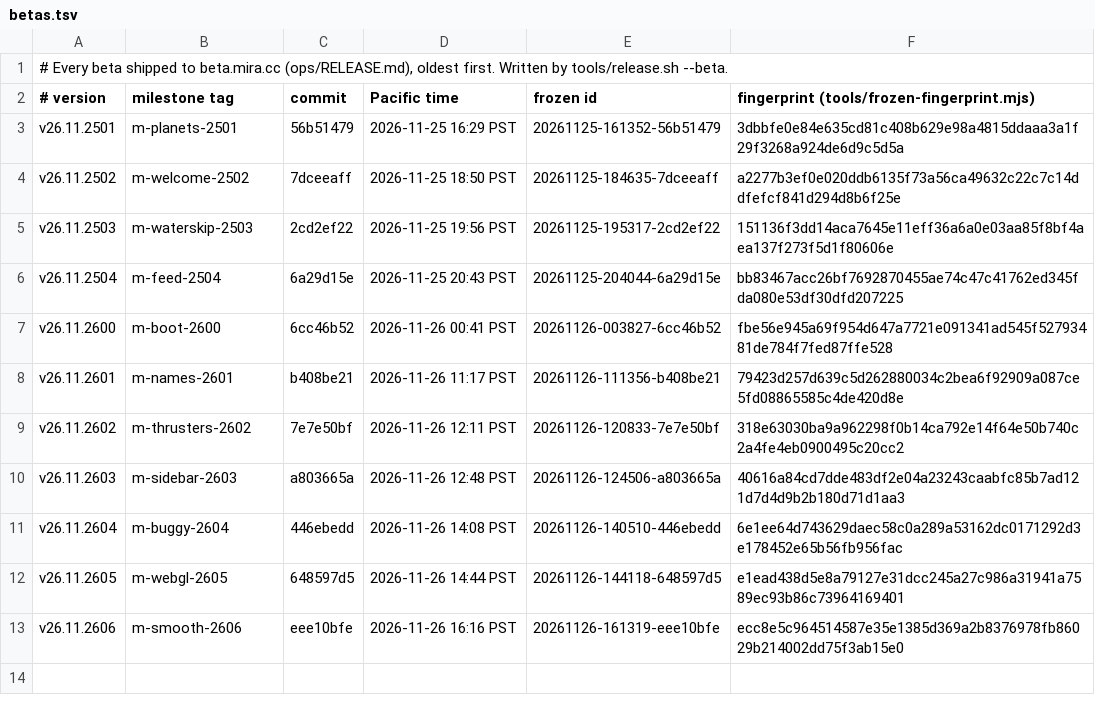
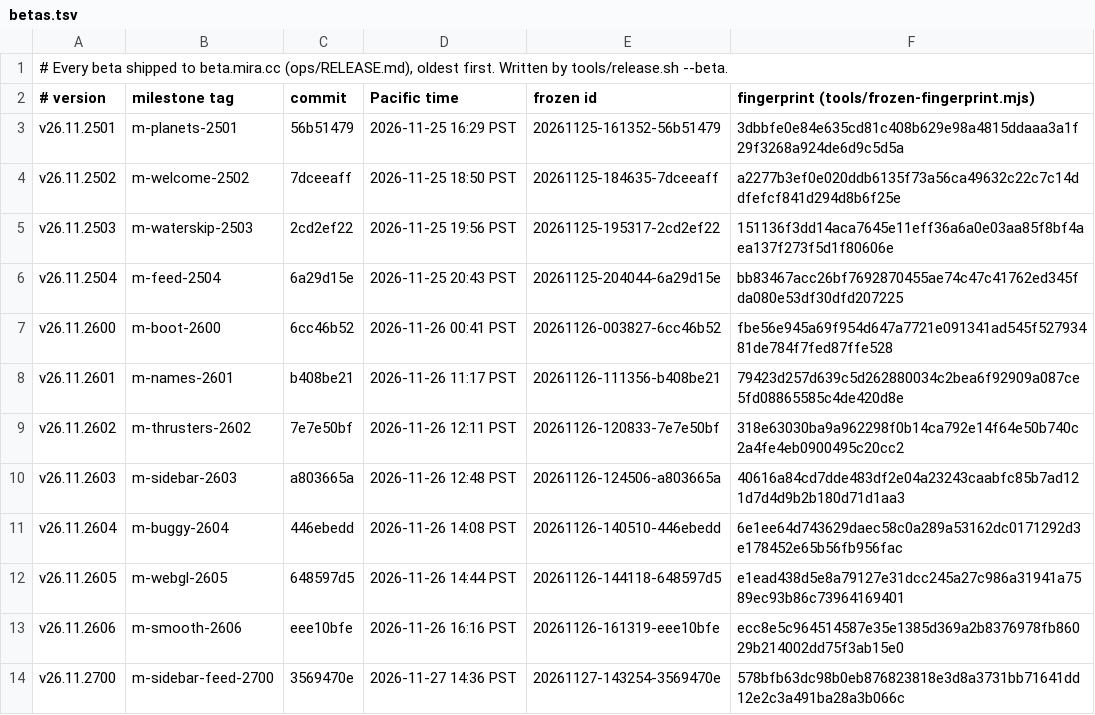
Before and after one commit to terran-labs/syn3h, a TSV file: release-notes/betas.tsv, drawn as a sheet; the diff names each change by its address in the sheet, - before the commit and + after, or states it on an @@ line.

Commit message:
Record the Liquid sidebar beta v26.11.2700

```diff
--- a/release-notes/betas.tsv
+++ b/release-notes/betas.tsv
+row 14: v26.11.2700 | m-sidebar-feed-2700 | 3569470e | 2026-11-27 14:36 PST | 20261127-143254-3569470e | 578bfb63dc98b0eb876823818e3d8a3731bb71641dd12e2c3a491ba28a3b066c
```
